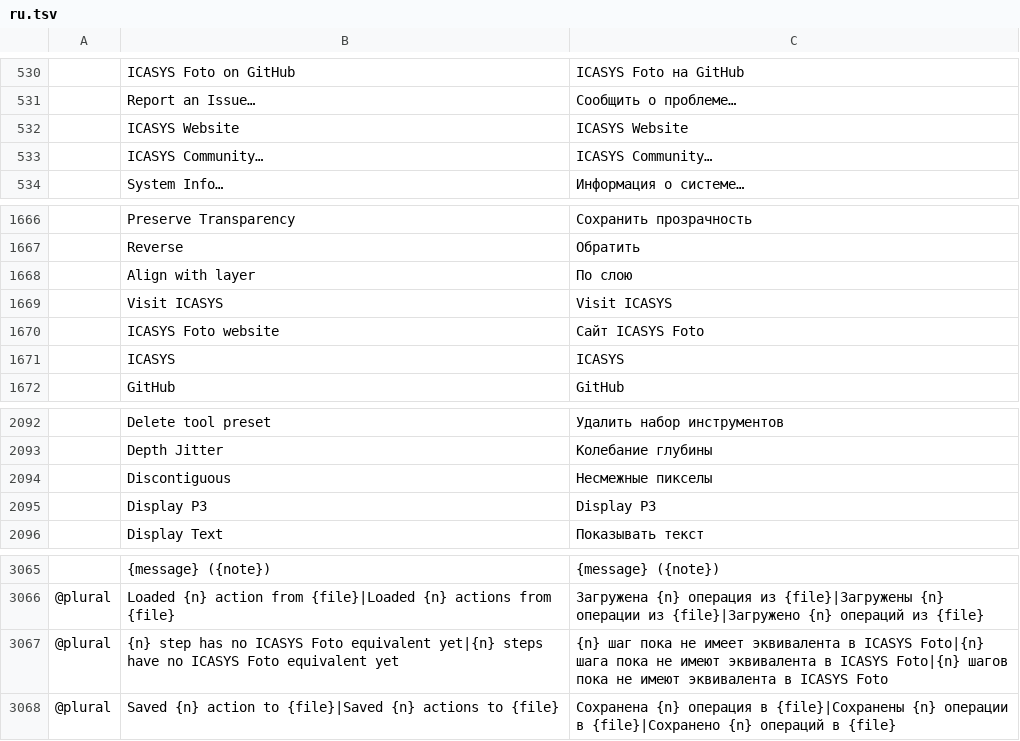
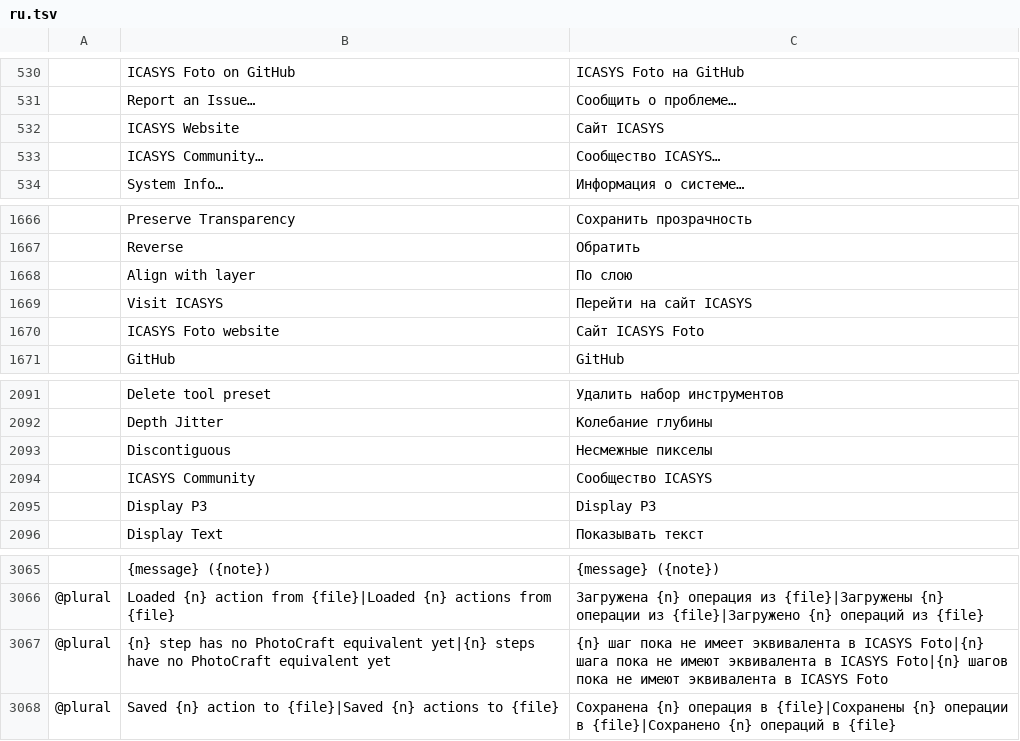
Before and after one commit to arodrigosote/photocraft, a TSV file: crates/ui-egui/src/i18n/ru.tsv, drawn as a sheet; only a part is shown, gaps mark what is left out; removed rows and columns are numbered as before the commit, all else as after; the diff names each change by its address in the sheet, - before the commit and + after, or states it on an @@ line.

```diff
--- a/crates/ui-egui/src/i18n/ru.tsv
+++ b/crates/ui-egui/src/i18n/ru.tsv
-C532: ICASYS Website
+C532: Сайт ICASYS
-C533: ICASYS Community…
+C533: Сообщество ICASYS…
-C1669: Visit ICASYS
+C1669: Перейти на сайт ICASYS
-row 1671:  | ICASYS | ICASYS
+row 2094:  | ICASYS Community | Сообщество ICASYS
-B3067: …has no ICASYS Foto equivalent yet|{n} steps have no ICASYS Foto equivalent yet
+B3067: …has no PhotoCraft equivalent yet|{n} steps have no PhotoCraft equivalent yet
```
Also changed, not shown: crates/ui-egui/src/i18n/el.tsv, crates/ui-egui/src/i18n/fr.tsv, 30 other files.
